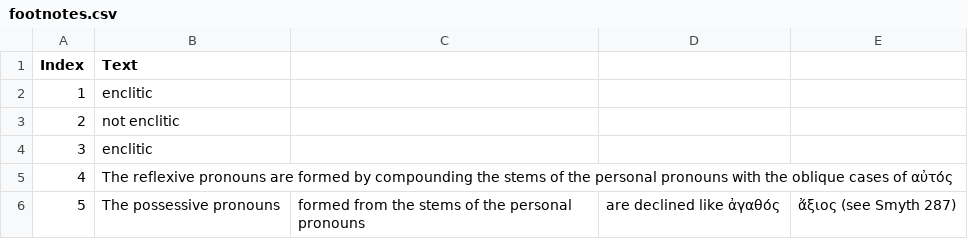
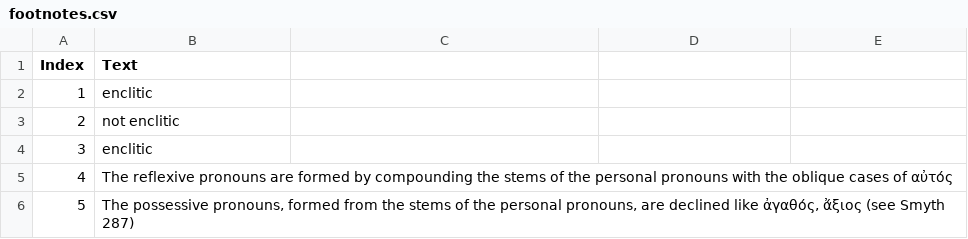
Before and after one commit to alpheios-project/inflection-tables, a CSV file: lib/lang/greek/data/pronoun/footnotes.csv, drawn as a sheet.

Commit message:
fix greek pronoun footnotes again

```diff
--- a/lib/lang/greek/data/pronoun/footnotes.csv
+++ b/lib/lang/greek/data/pronoun/footnotes.csv
@@ -5,2 +5,2 @@ Index,Text
 4,The reflexive pronouns are formed by compounding the stems of the personal pronouns with the oblique cases of αὐτός
-5,The possessive pronouns, formed from the stems of the personal pronouns, are declined like ἀγαθός, ἄξιος (see Smyth 287)
+5,"The possessive pronouns, formed from the stems of the personal pronouns, are declined like ἀγαθός, ἄξιος (see Smyth 287)"
```
Also changed, not shown: 3 other files.
